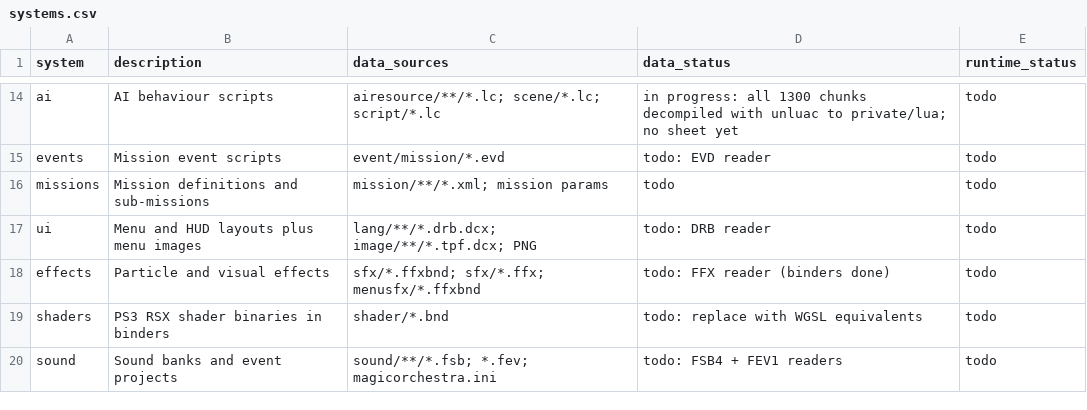
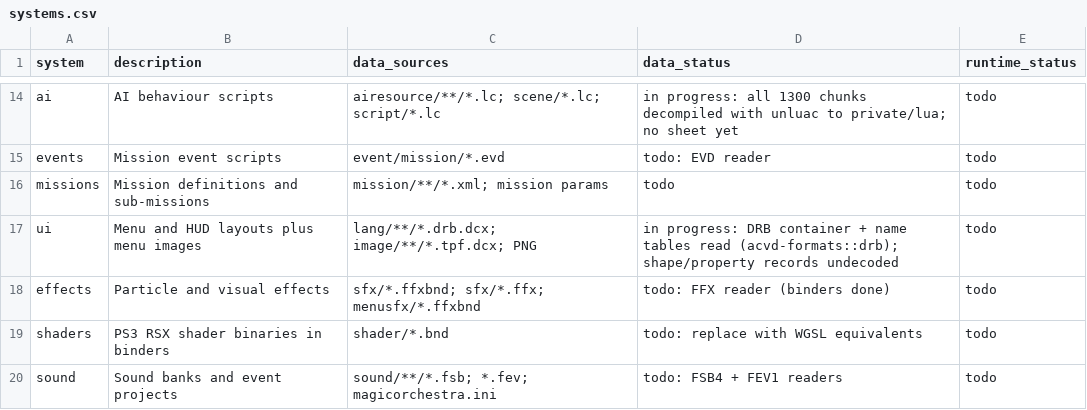
Before and after one commit to ninjagodino/ArmoredCoreRustRewrite, a CSV file: sheets/systems.csv, drawn as a sheet; only a part is shown, gaps mark what is left out.

```diff
--- a/sheets/systems.csv
+++ b/sheets/systems.csv
@@ -16,3 +16,3 @@ events,Mission event scripts,event/mission/*.evd,todo: EVD reader,todo
 missions,Mission definitions and sub-missions,mission/**/*.xml; mission params,todo,todo
-ui,Menu and HUD layouts plus menu images,lang/**/*.drb.dcx; image/**/*.tpf.dcx; PNG,todo: DRB reader,todo
+ui,Menu and HUD layouts plus menu images,lang/**/*.drb.dcx; image/**/*.tpf.dcx; PNG,in progress: DRB container + name tables read (acvd-formats::drb); shape/property records undecoded,todo
 effects,Particle and visual effects,sfx/*.ffxbnd; sfx/*.ffx; menusfx/*.ffxbnd,todo: FFX reader (binders done),todo
```
Also changed, not shown: sheets/formats.csv, 3 other files.
